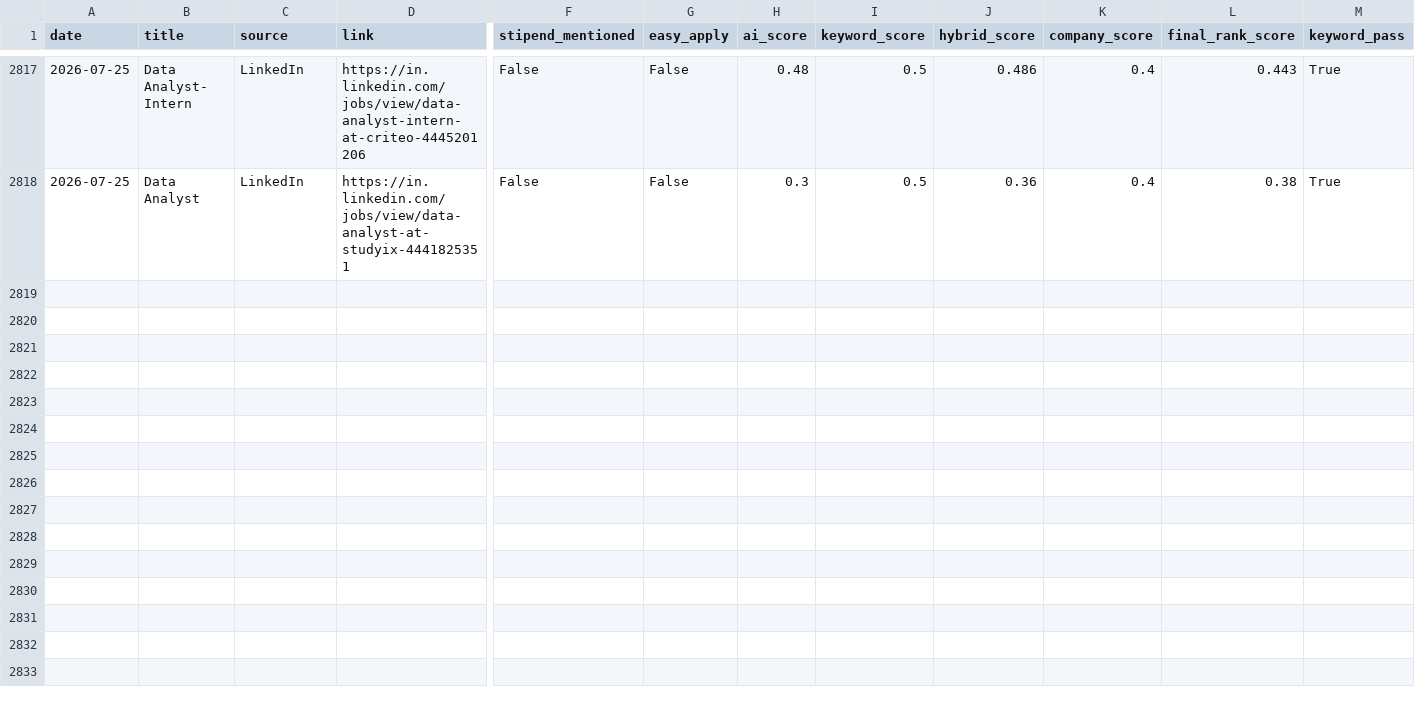
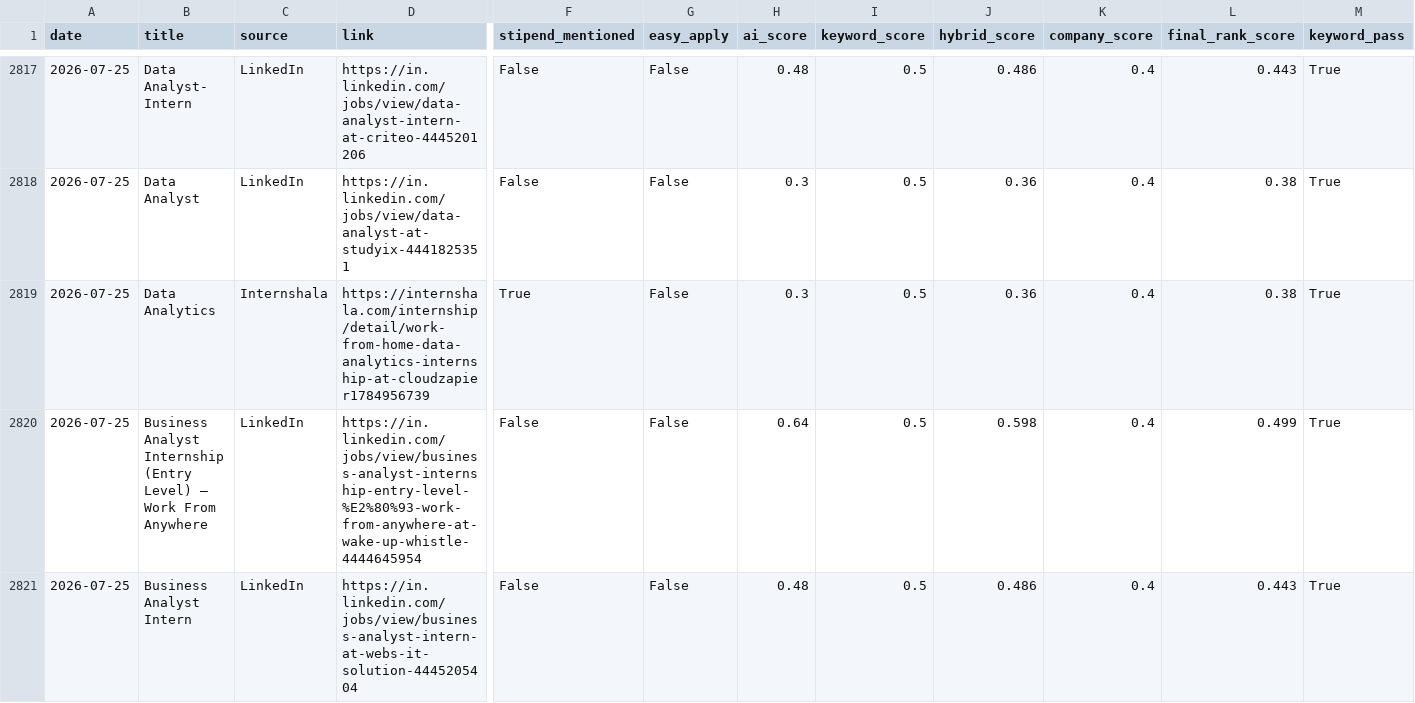
Before and after one commit to darshanmali99/ai-job-agent, a CSV file: jobs_dataset.csv, drawn as a sheet; only a part is shown, gaps mark what is left out; rows hold the shown columns only; the diff names each change by its address in the sheet, - before the commit and + after, or states it on an @@ line.

```diff
--- a/jobs_dataset.csv
+++ b/jobs_dataset.csv
+row 2819: 2026-07-25 | Data Analytics | Internshala | https://internshala.com/internship/detail/work-from-home-data-analytics-internship-at-cloudzapier1784956739 | True | False | 0.3 | 0.5 | 0.36 | 0.4 | 0.38 | True
+row 2820: 2026-07-25 | Business Analyst Internship (Entry Level) – Work From Anywhere | LinkedIn | https://in.linkedin.com/jobs/view/business-analyst-internship-entry-level-%E2%80%93-work-from-anywhere-at-wake-up-whistle-4444645954 | False | False | 0.64 | 0.5 | 0.598 | 0.4 | 0.499 | True
+row 2821: 2026-07-25 | Business Analyst Intern | LinkedIn | https://in.linkedin.com/jobs/view/business-analyst-intern-at-webs-it-solution-4445205404 | False | False | 0.48 | 0.5 | 0.486 | 0.4 | 0.443 | True
```
Also changed, not shown: 1 other file.
